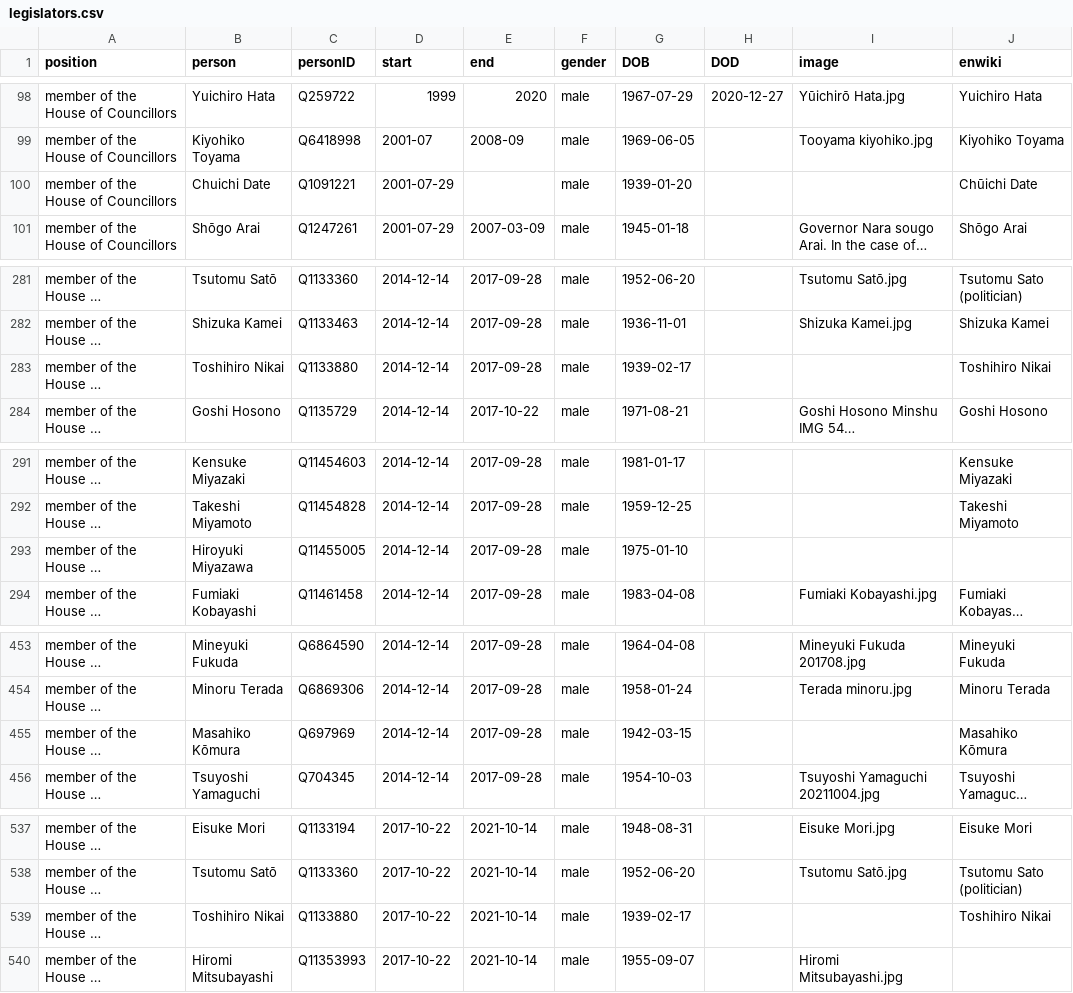
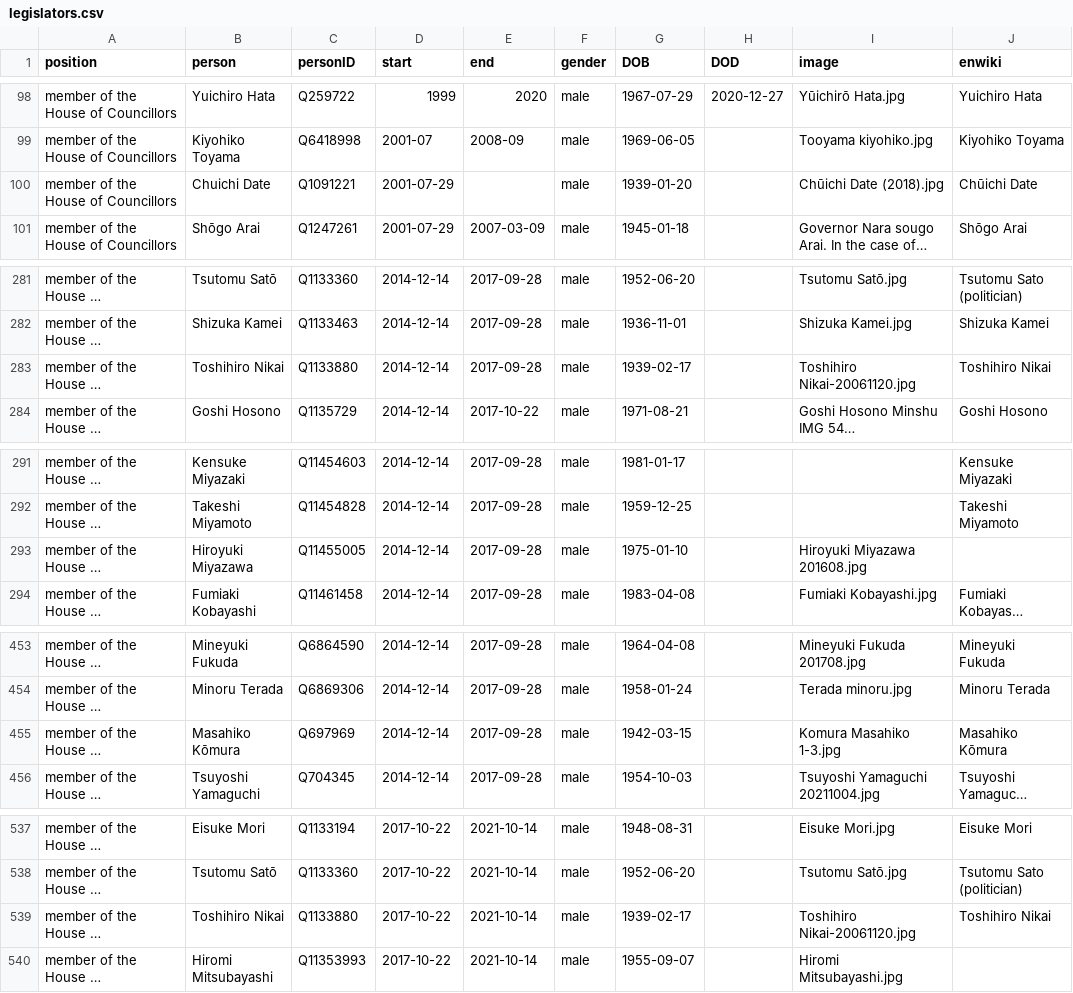
Before and after one commit to every-politician-scrapers/japan-ministers, a CSV file: html/legislators.csv, drawn as a sheet; only a part is shown, gaps mark what is left out; long unchanged cells end in …; the diff covers the shown part only; the diff names each change by its address in the sheet, - before the commit and + after, or states it on an @@ line.

```diff
--- a/html/legislators.csv
+++ b/html/legislators.csv
-I100 (image): (empty)
+I100 (image): Chūichi Date (2018).jpg
-I283 (image): (empty)
+I283 (image): Toshihiro Nikai-20061120.jpg
-I293 (image): (empty)
+I293 (image): Hiroyuki Miyazawa 201608.jpg
-I455 (image): (empty)
+I455 (image): Komura Masahiko 1-3.jpg
-I539 (image): (empty)
+I539 (image): Toshihiro Nikai-20061120.jpg
```
Also changed, not shown: 7 edited cells elsewhere in this file, html/holders21.csv.
